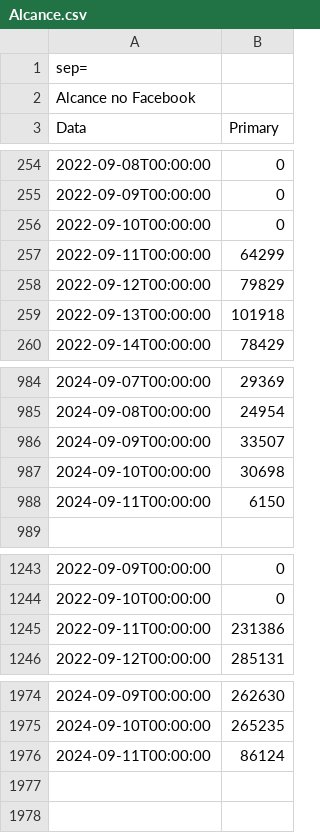
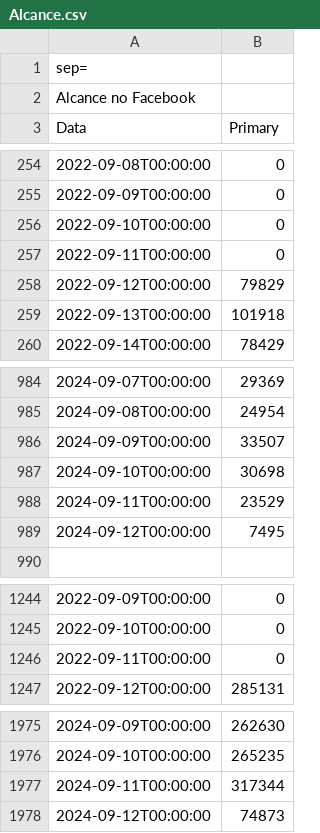
Before and after one commit to alisson002/Dashboard-TN, a CSV file: tabelas/meta/Alcance.csv, drawn as a sheet; only a part is shown, gaps mark what is left out; addresses are those after the commit; the diff names each change by its address in the sheet, - before the commit and + after, or states it on an @@ line.

```diff
--- a/tabelas/meta/Alcance.csv
+++ b/tabelas/meta/Alcance.csv
-B257 (Primary): 64299
+B257 (Primary): 0
-B988 (Primary): 6150
+B988 (Primary): 23529
+row 989: 2024-09-12T00:00:00 | 7495
-B1246 (Primary): 231386
+B1246 (Primary): 0
-B1977 (Primary): 86124
+B1977 (Primary): 317344
+row 1978: 2024-09-12T00:00:00 | 74873
```
Also changed, not shown: tabelas/impresso/EDI_impresso.csv, tabelas/impresso/dados_impresso.csv, 5 other files.
